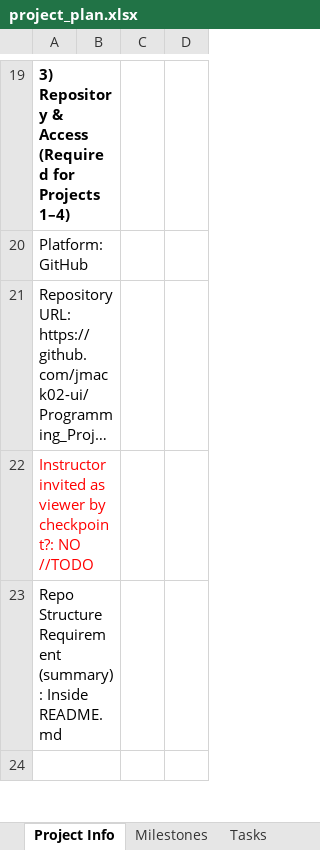
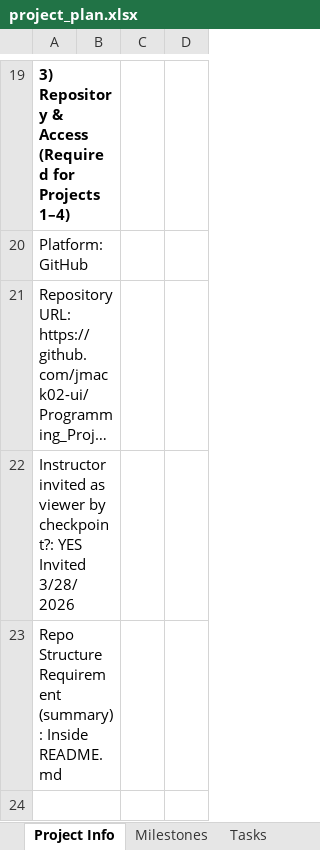
Before and after one commit to jmack02-ui/Programming_Project_3, an Excel workbook: docs/project_plan.xlsx, sheet Project Info, drawn as a sheet; only a part is shown, gaps mark what is left out; long unchanged cells end in …; values as stored, in another font and other column widths than the file's, no borders; the diff names each change by its address in the sheet, - before the commit and + after, or states it on an @@ line.

```diff
--- a/docs/project_plan.xlsx (sheet Project Info)
+++ b/docs/project_plan.xlsx (sheet Project Info)
-A22: …by checkpoint?: NO //TODO
+A22: …by checkpoint?: YES Invited 3/28/2026
-A22 text colour: #FF0000
+A22 text colour: black
```
Also changed, not shown: sheet Verification Plan.
